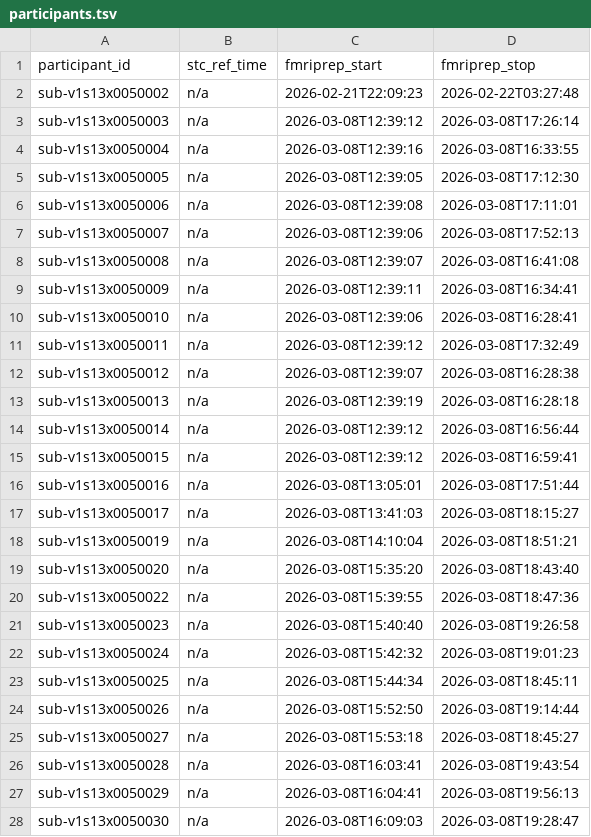
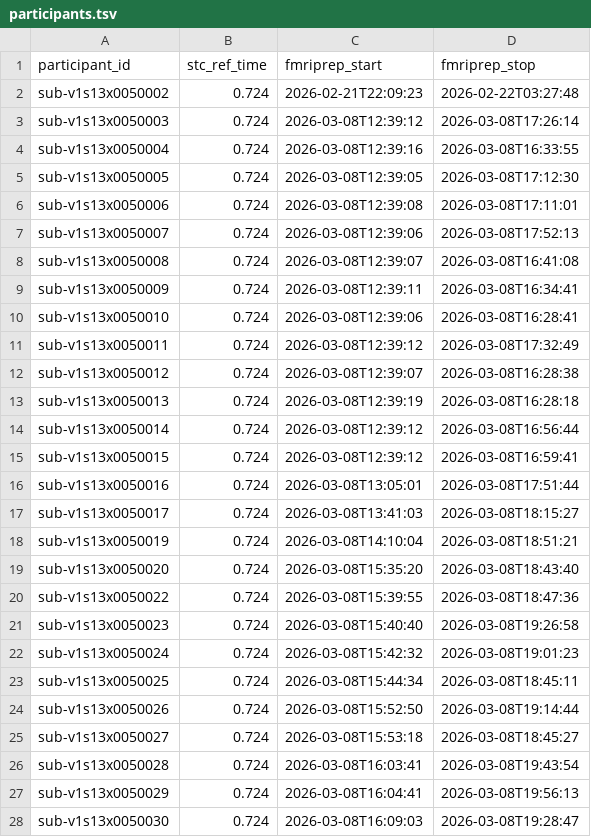
Before and after one commit to abide-fmriprep/v1s13, a TSV file: participants.tsv, drawn as a sheet; only a part is shown; the diff covers the shown part only.

Commit message:
fix: Populate stc_ref_time from fMRIPrep reports

```diff
--- a/participants.tsv
+++ b/participants.tsv
@@ -1,28 +1,28 @@
 participant_id	stc_ref_time	fmriprep_start	fmriprep_stop
-sub-v1s13x0050002	n/a	2026-02-21T22:09:23	2026-02-22T03:27:48
-sub-v1s13x0050003	n/a	2026-03-08T12:39:12	2026-03-08T17:26:14
-sub-v1s13x0050004	n/a	2026-03-08T12:39:16	2026-03-08T16:33:55
-sub-v1s13x0050005	n/a	2026-03-08T12:39:05	2026-03-08T17:12:30
-sub-v1s13x0050006	n/a	2026-03-08T12:39:08	2026-03-08T17:11:01
-sub-v1s13x0050007	n/a	2026-03-08T12:39:06	2026-03-08T17:52:13
-sub-v1s13x0050008	n/a	2026-03-08T12:39:07	2026-03-08T16:41:08
-sub-v1s13x0050009	n/a	2026-03-08T12:39:11	2026-03-08T16:34:41
-sub-v1s13x0050010	n/a	2026-03-08T12:39:06	2026-03-08T16:28:41
-sub-v1s13x0050011	n/a	2026-03-08T12:39:12	2026-03-08T17:32:49
-sub-v1s13x0050012	n/a	2026-03-08T12:39:07	2026-03-08T16:28:38
-sub-v1s13x0050013	n/a	2026-03-08T12:39:19	2026-03-08T16:28:18
-sub-v1s13x0050014	n/a	2026-03-08T12:39:12	2026-03-08T16:56:44
-sub-v1s13x0050015	n/a	2026-03-08T12:39:12	2026-03-08T16:59:41
-sub-v1s13x0050016	n/a	2026-03-08T13:05:01	2026-03-08T17:51:44
-sub-v1s13x0050017	n/a	2026-03-08T13:41:03	2026-03-08T18:15:27
-sub-v1s13x0050019	n/a	2026-03-08T14:10:04	2026-03-08T18:51:21
-sub-v1s13x0050020	n/a	2026-03-08T15:35:20	2026-03-08T18:43:40
-sub-v1s13x0050022	n/a	2026-03-08T15:39:55	2026-03-08T18:47:36
-sub-v1s13x0050023	n/a	2026-03-08T15:40:40	2026-03-08T19:26:58
-sub-v1s13x0050024	n/a	2026-03-08T15:42:32	2026-03-08T19:01:23
-sub-v1s13x0050025	n/a	2026-03-08T15:44:34	2026-03-08T18:45:11
-sub-v1s13x0050026	n/a	2026-03-08T15:52:50	2026-03-08T19:14:44
-sub-v1s13x0050027	n/a	2026-03-08T15:53:18	2026-03-08T18:45:27
-sub-v1s13x0050028	n/a	2026-03-08T16:03:41	2026-03-08T19:43:54
-sub-v1s13x0050029	n/a	2026-03-08T16:04:41	2026-03-08T19:56:13
-sub-v1s13x0050030	n/a	2026-03-08T16:09:03	2026-03-08T19:28:47
+sub-v1s13x0050002	0.724	2026-02-21T22:09:23	2026-02-22T03:27:48
+sub-v1s13x0050003	0.724	2026-03-08T12:39:12	2026-03-08T17:26:14
+sub-v1s13x0050004	0.724	2026-03-08T12:39:16	2026-03-08T16:33:55
+sub-v1s13x0050005	0.724	2026-03-08T12:39:05	2026-03-08T17:12:30
+sub-v1s13x0050006	0.724	2026-03-08T12:39:08	2026-03-08T17:11:01
+sub-v1s13x0050007	0.724	2026-03-08T12:39:06	2026-03-08T17:52:13
+sub-v1s13x0050008	0.724	2026-03-08T12:39:07	2026-03-08T16:41:08
+sub-v1s13x0050009	0.724	2026-03-08T12:39:11	2026-03-08T16:34:41
+sub-v1s13x0050010	0.724	2026-03-08T12:39:06	2026-03-08T16:28:41
+sub-v1s13x0050011	0.724	2026-03-08T12:39:12	2026-03-08T17:32:49
+sub-v1s13x0050012	0.724	2026-03-08T12:39:07	2026-03-08T16:28:38
+sub-v1s13x0050013	0.724	2026-03-08T12:39:19	2026-03-08T16:28:18
+sub-v1s13x0050014	0.724	2026-03-08T12:39:12	2026-03-08T16:56:44
+sub-v1s13x0050015	0.724	2026-03-08T12:39:12	2026-03-08T16:59:41
+sub-v1s13x0050016	0.724	2026-03-08T13:05:01	2026-03-08T17:51:44
+sub-v1s13x0050017	0.724	2026-03-08T13:41:03	2026-03-08T18:15:27
+sub-v1s13x0050019	0.724	2026-03-08T14:10:04	2026-03-08T18:51:21
+sub-v1s13x0050020	0.724	2026-03-08T15:35:20	2026-03-08T18:43:40
+sub-v1s13x0050022	0.724	2026-03-08T15:39:55	2026-03-08T18:47:36
+sub-v1s13x0050023	0.724	2026-03-08T15:40:40	2026-03-08T19:26:58
+sub-v1s13x0050024	0.724	2026-03-08T15:42:32	2026-03-08T19:01:23
+sub-v1s13x0050025	0.724	2026-03-08T15:44:34	2026-03-08T18:45:11
+sub-v1s13x0050026	0.724	2026-03-08T15:52:50	2026-03-08T19:14:44
+sub-v1s13x0050027	0.724	2026-03-08T15:53:18	2026-03-08T18:45:27
+sub-v1s13x0050028	0.724	2026-03-08T16:03:41	2026-03-08T19:43:54
+sub-v1s13x0050029	0.724	2026-03-08T16:04:41	2026-03-08T19:56:13
+sub-v1s13x0050030	0.724	2026-03-08T16:09:03	2026-03-08T19:28:47
```
Also changed, not shown: 30 edited cells elsewhere in this file.
